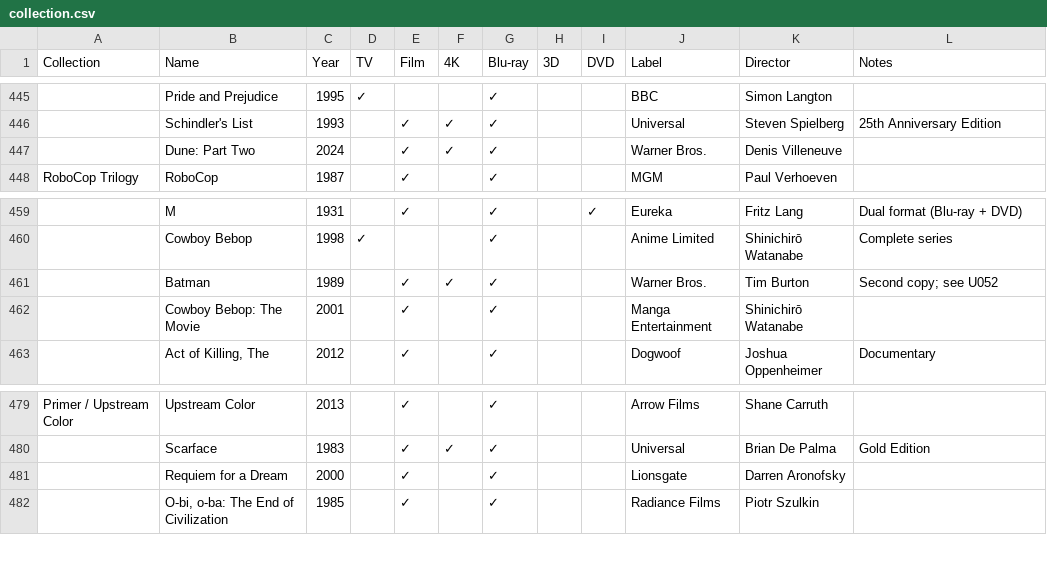
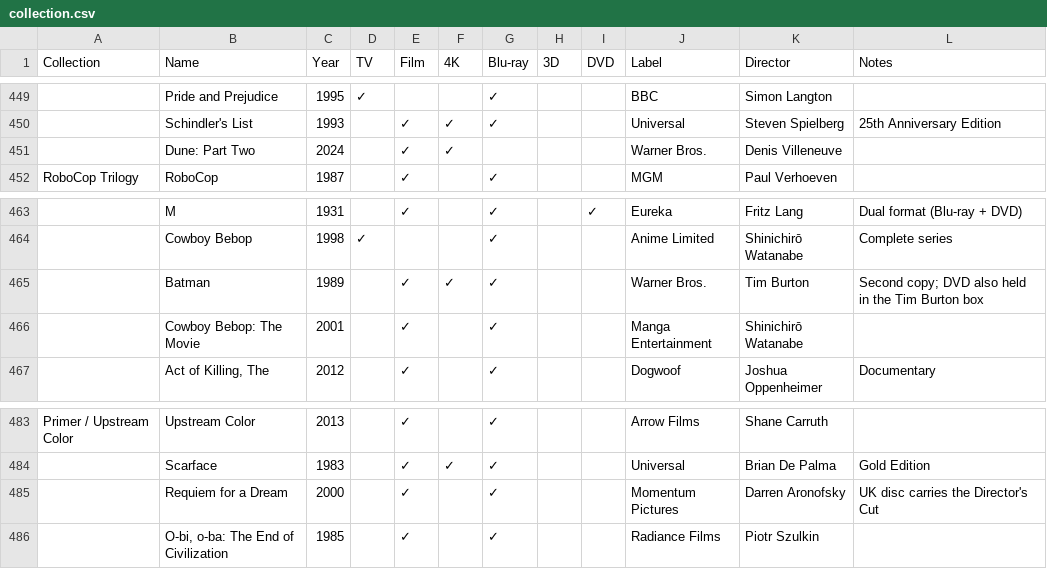
Before and after one commit to steverowe44/disc-collection, a CSV file: collection.csv, drawn as a sheet; only a part is shown, gaps mark what is left out; addresses are those after the commit; the diff covers the shown part only; the diff names each change by its address in the sheet, - before the commit and + after, or states it on an @@ line.

```diff
--- a/collection.csv
+++ b/collection.csv
-G451 (Blu-ray): ✓
+G451 (Blu-ray): (empty)
-L465 (Notes): Second copy; see U052
+L465 (Notes): Second copy; DVD also held in the Tim Burton box
-J485 (Label): Lionsgate
+J485 (Label): Momentum Pictures
-L485 (Notes): (empty)
+L485 (Notes): UK disc carries the Director's Cut
```
Also changed, not shown: 5 added rows, 1 removed row and 8 edited cells elsewhere in this file, 2 other files.
